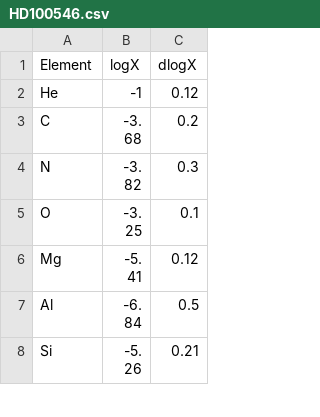
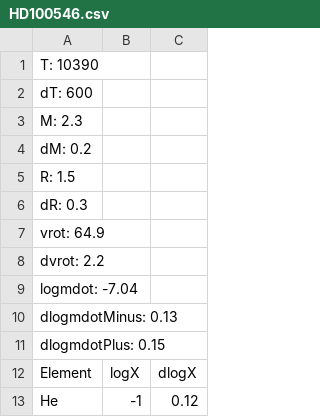
Before and after one commit to adamjermyn/CAMstars, a CSV file: Data/Accreting Stars/HD100546.csv, drawn as a sheet; only a part is shown; the shorter side is filled out with more unchanged rows.

Commit message:
Added stellar parameters to accreting stars and parser.

```diff
--- a/Data/Accreting Stars/HD100546.csv
+++ b/Data/Accreting Stars/HD100546.csv
@@ -1 +1,12 @@
+T: 10390
+dT: 600
+M: 2.3
+dM: 0.2
+R: 1.5
+dR: 0.3
+vrot: 64.9
+dvrot: 2.2
+logmdot: -7.04
+dlogmdotMinus: 0.13
+dlogmdotPlus: 0.15
 Element,logX,dlogX
```
Also changed, not shown: Data/Accreting Stars/HD141569.csv, Data/Accreting Stars/HD142666.csv, 14 other files.
